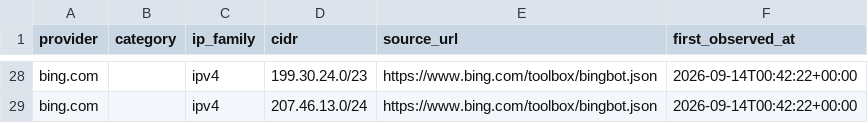
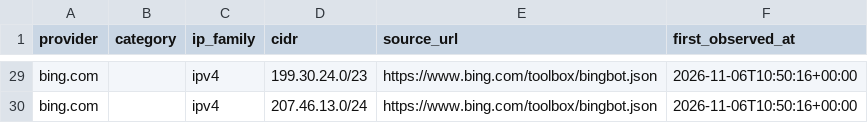
Before and after one commit to ChrisCarini/public-ips, a CSV file: bing.com/ranges.csv, drawn as a sheet; only a part is shown, gaps mark what is left out; addresses are those after the commit; the diff covers the shown part only; the diff names each change by its address in the sheet, - before the commit and + after, or states it on an @@ line.

```diff
--- a/bing.com/ranges.csv
+++ b/bing.com/ranges.csv
-F29:F30 (first_observed_at): 2026-09-14T00:42:22+00:00
+F29:F30 (first_observed_at): 2026-11-06T10:50:16+00:00
```
Also changed, not shown: 1 added row and 26 edited cells elsewhere in this file, tailscale.com/ranges.csv, 45 other files.
